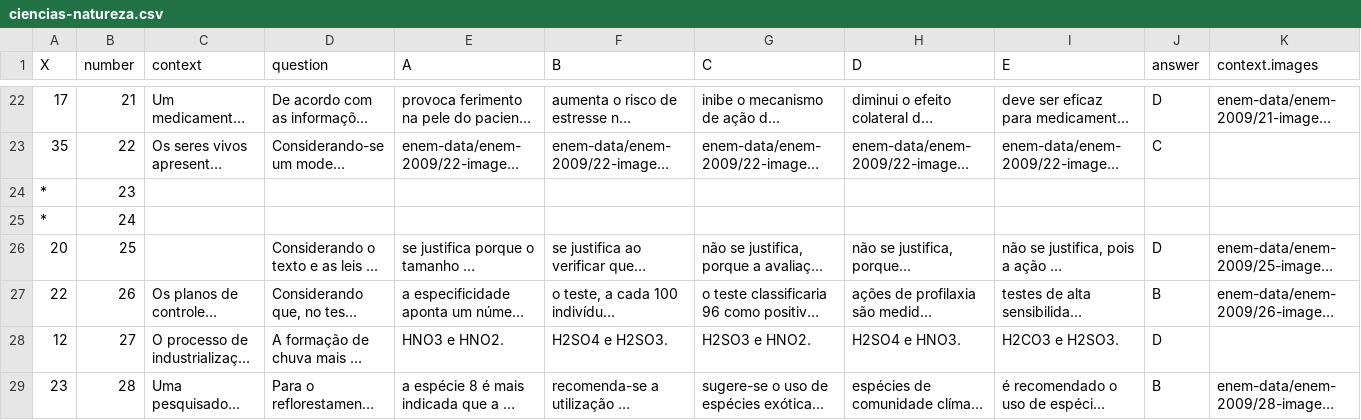
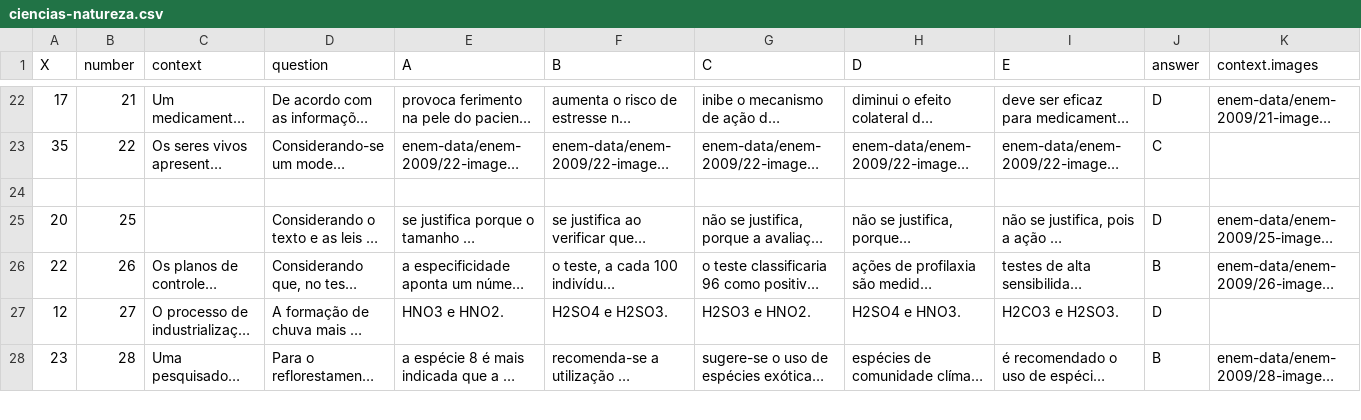
Before and after one commit to mcalefe/extract-enem-data, a CSV file: enem-data/enem-2009/ciencias-natureza.csv, drawn as a sheet; only a part is shown, gaps mark what is left out; long unchanged cells end in …; the diff covers the shown part only; the diff names each change by its address in the sheet, - before the commit and + after, or states it on an @@ line.

Commit message:
Update ciencias-natureza.csv

```diff
--- a/enem-data/enem-2009/ciencias-natureza.csv
+++ b/enem-data/enem-2009/ciencias-natureza.csv
-row 24: * | 23
+row 24: (empty)
-row 25: * | 24
```
Also changed, not shown: 6 edited cells elsewhere in this file.
